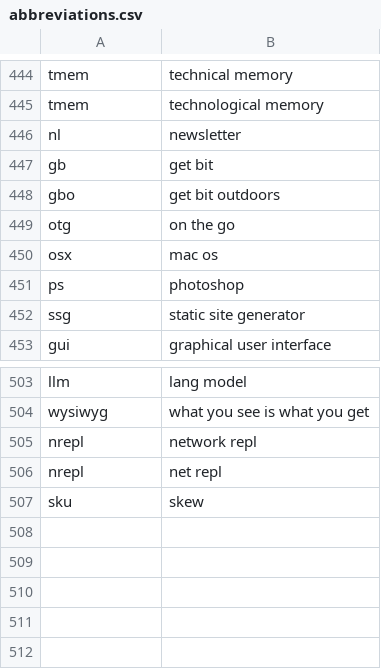
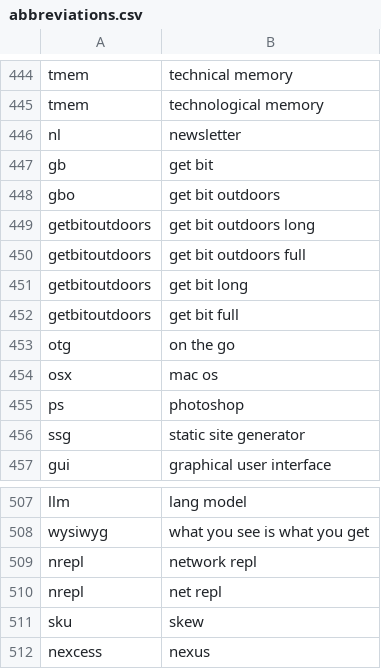
Before and after one commit to chromalchemy/talon-community, a CSV file: settings/abbreviations.csv, drawn as a sheet; only a part is shown, gaps mark what is left out.

```diff
--- a/settings/abbreviations.csv
+++ b/settings/abbreviations.csv
@@ -448,2 +448,6 @@ gb,get bit
 gbo,get bit outdoors
+getbitoutdoors,get bit outdoors long
+getbitoutdoors,get bit outdoors full
+getbitoutdoors,get bit  long
+getbitoutdoors,get bit  full
 otg,on the go
@@ -507 +511,2 @@ nrepl, net repl
 sku, skew
+nexcess, nexus
```
Also changed, not shown: settings/additional_words.csv, settings/websites.csv.
